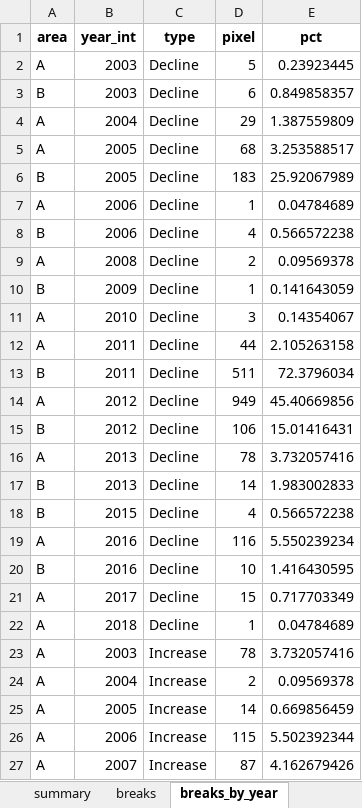
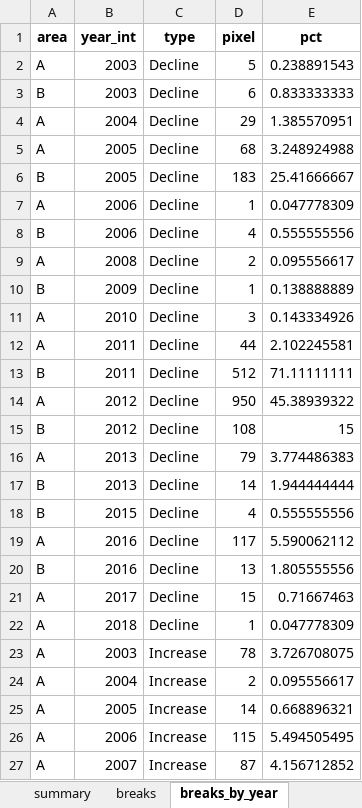
Before and after one commit to deoclecioamorim/caatinga-ndvi-radionuclides-r, an Excel workbook: data/processed/bfast_pixel_metrics.xlsx, sheet breaks_by_year, drawn as a sheet; only a part is shown; values as stored, in another font and other column widths than the file's, no borders; the diff covers the shown part only; the diff names each change by its address in the sheet, - before the commit and + after, or states it on an @@ line.

Commit message:
Fix pixel-level BFAST maps and update pixel metrics
- R/05_bfast_pixel_metrics.R: two-line panel titles, fewer colour bar breaks,
  shorter colour bars and a narrower figure (115 mm) for the elongated Area B,
  so that titles and colour bar labels no longer overlap
- Re-run of scripts 05 and 06: pixel metrics (2,093 pixels in Area A and 720 in
  Area B) and spatial resampling results, consistent with the manuscript
- Figs. 6A, 6B, A.3 and A.4 regenerated

```diff
--- a/data/processed/bfast_pixel_metrics.xlsx (sheet breaks_by_year)
+++ b/data/processed/bfast_pixel_metrics.xlsx (sheet breaks_by_year)
-E2 (pct): 0.23923445
+E2 (pct): 0.238891543
-E3 (pct): 0.849858357
+E3 (pct): 0.833333333
-E4 (pct): 1.387559809
+E4 (pct): 1.385570951
-E5 (pct): 3.253588517
+E5 (pct): 3.248924988
-E6 (pct): 25.92067989
+E6 (pct): 25.41666667
-E7 (pct): 0.04784689
+E7 (pct): 0.047778309
-E8 (pct): 0.566572238
+E8 (pct): 0.555555556
-E9 (pct): 0.09569378
+E9 (pct): 0.095556617
-E10 (pct): 0.141643059
+E10 (pct): 0.138888889
-E11 (pct): 0.14354067
+E11 (pct): 0.143334926
-E12 (pct): 2.105263158
+E12 (pct): 2.102245581
-D13 (pixel): 511
+D13 (pixel): 512
-E13 (pct): 72.3796034
+E13 (pct): 71.11111111
-D14 (pixel): 949
+D14 (pixel): 950
-E14 (pct): 45.40669856
+E14 (pct): 45.38939322
-D15 (pixel): 106
+D15 (pixel): 108
-E15 (pct): 15.01416431
+E15 (pct): 15
-D16 (pixel): 78
+D16 (pixel): 79
-E16 (pct): 3.732057416
+E16 (pct): 3.774486383
-E17 (pct): 1.983002833
+E17 (pct): 1.944444444
-E18 (pct): 0.566572238
+E18 (pct): 0.555555556
-D19 (pixel): 116
+D19 (pixel): 117
-E19 (pct): 5.550239234
+E19 (pct): 5.590062112
-D20 (pixel): 10
+D20 (pixel): 13
-E20 (pct): 1.416430595
+E20 (pct): 1.805555556
-E21 (pct): 0.717703349
+E21 (pct): 0.71667463
-E22 (pct): 0.04784689
+E22 (pct): 0.047778309
-E23 (pct): 3.732057416
+E23 (pct): 3.726708075
-E24 (pct): 0.09569378
+E24 (pct): 0.095556617
-E25 (pct): 0.669856459
+E25 (pct): 0.668896321
-E26 (pct): 5.502392344
+E26 (pct): 5.494505495
-E27 (pct): 4.162679426
+E27 (pct): 4.156712852
```
Also changed, not shown: 10 edited cells elsewhere in this sheet, sheet pixels, sheet breaks, sheet summary, data/processed/bfast_spatial_resampling.xlsx, 7 other files.
